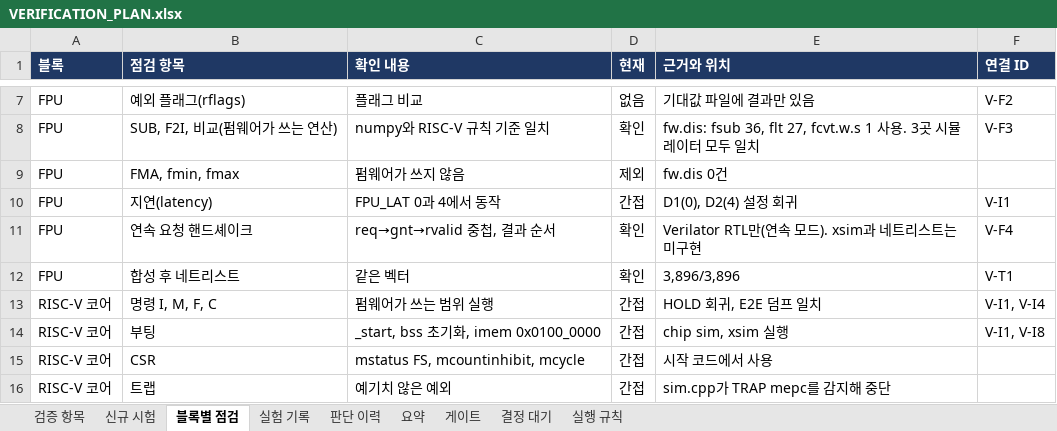
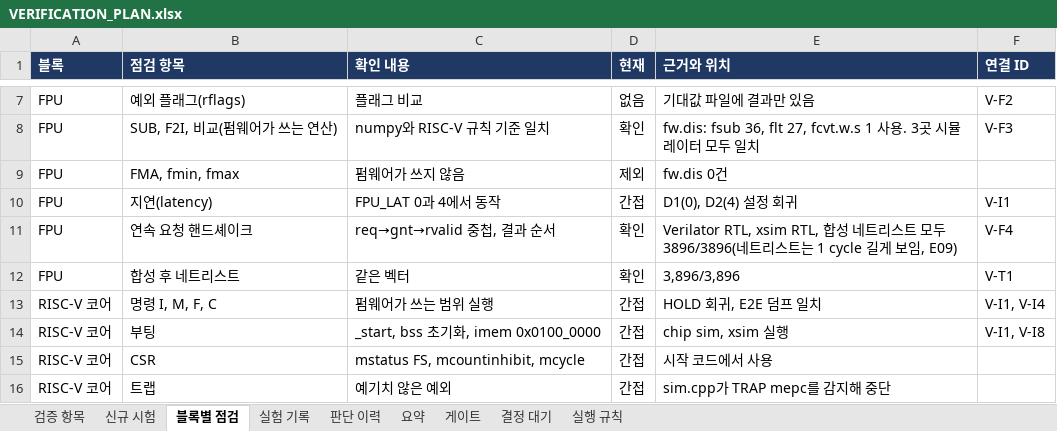
Before and after one commit to hyojin33kim/CV32E40P_Stories260K, an Excel workbook: docs/VERIFICATION_PLAN.xlsx, sheet 블록별 점검, drawn as a sheet; only a part is shown, gaps mark what is left out; values as stored, in another font and other column widths than the file's, no borders; conditional formats not drawn; the diff names each change by its address in the sheet, - before the commit and + after, or states it on an @@ line.

```diff
--- a/docs/VERIFICATION_PLAN.xlsx (sheet 블록별 점검)
+++ b/docs/VERIFICATION_PLAN.xlsx (sheet 블록별 점검)
-E11 (근거와 위치): Verilator RTL만(연속 모드). xsim과 네트리스트는 미구현
+E11 (근거와 위치): Verilator RTL, xsim RTL, 합성 네트리스트 모두 3896/3896(네트리스트는 1 cycle 길게 보임, E09)
```
Also changed, not shown: sheet 실험 기록, sheet 검증 항목, sheet 신규 시험, 10 other files.
